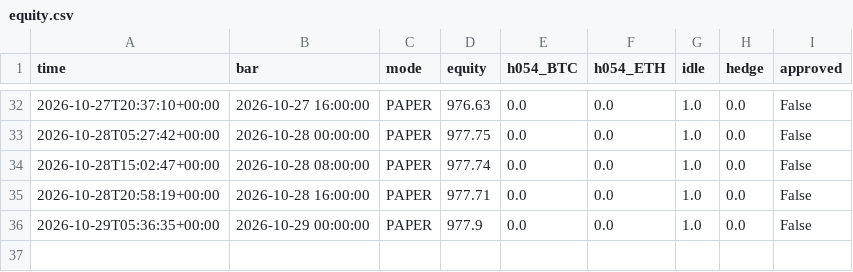
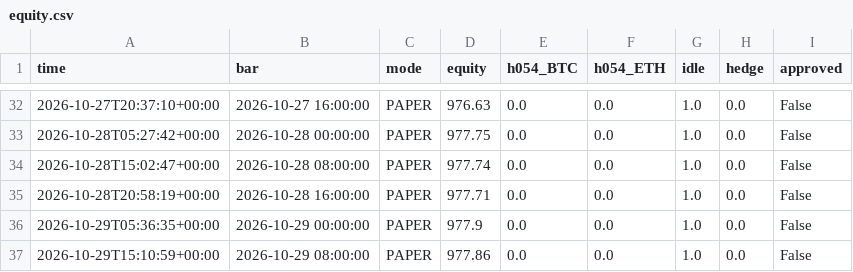
Before and after one commit to evsayar33-oss/h054_spot_bot, a CSV file: logs/equity.csv, drawn as a sheet; only a part is shown, gaps mark what is left out.

```diff
--- a/logs/equity.csv
+++ b/logs/equity.csv
@@ -36 +36,2 @@ time,bar,mode,equity,h054_BTC,h054_ETH,idle,hedge,approved
 2026-10-29T05:36:35+00:00,2026-10-29 00:00:00,PAPER,977.9,0.0,0.0,1.0,0.0,False
+2026-10-29T15:10:59+00:00,2026-10-29 08:00:00,PAPER,977.86,0.0,0.0,1.0,0.0,False
```
Also changed, not shown: 2 other files.
